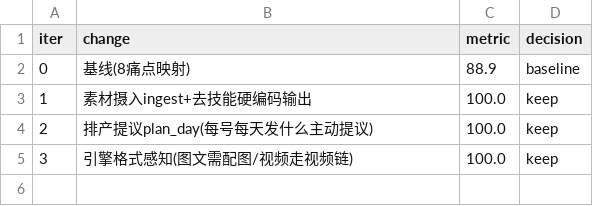
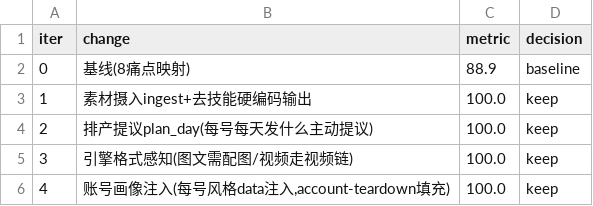
Before and after one commit to guanyun-official/guanyun-workspace, a TSV file: autoresearch/results.tsv, drawn as a sheet; the diff names each change by its address in the sheet, - before the commit and + after, or states it on an @@ line.

```diff
--- a/autoresearch/results.tsv
+++ b/autoresearch/results.tsv
+row 6: 4 | 账号画像注入(每号风格data注入,account-teardown填充) | 100.0 | keep
```
Also changed, not shown: 3 other files.
